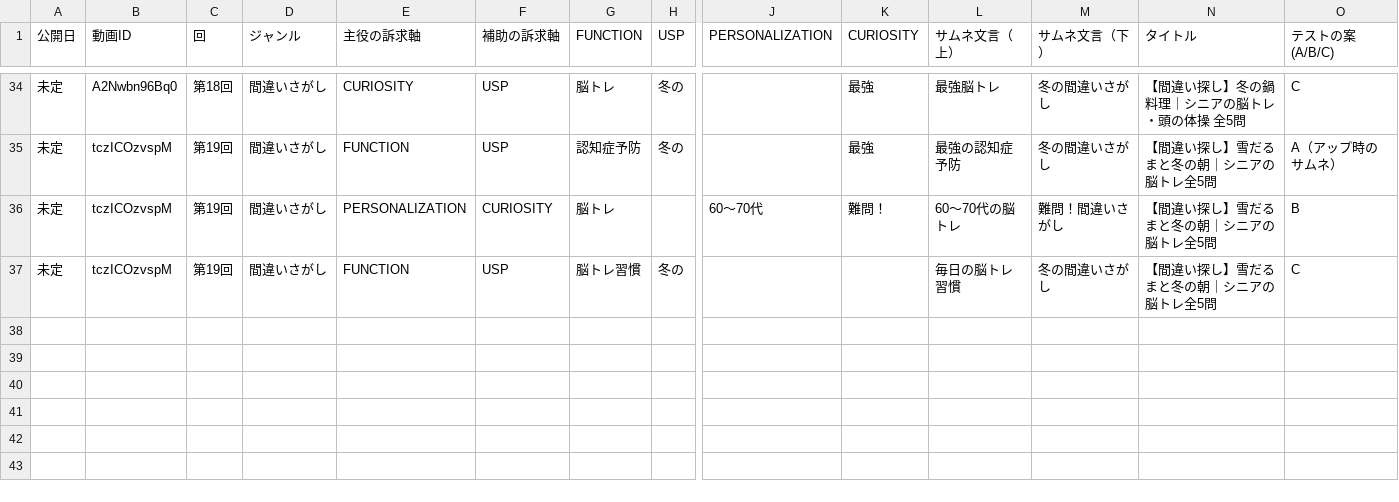
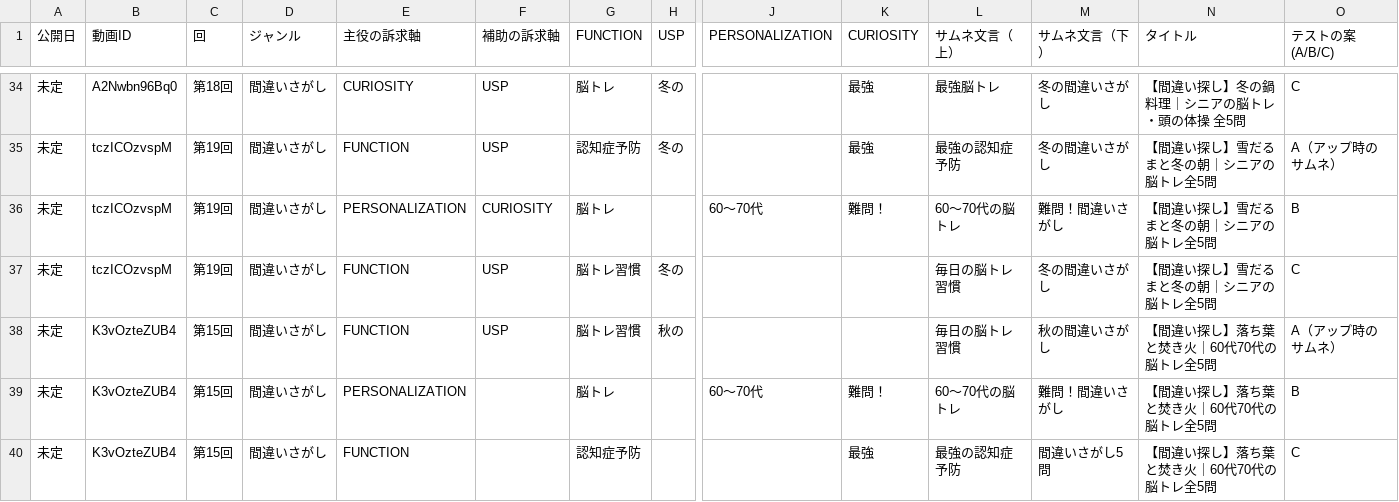
Before and after one commit to koyomi-noutore/koyomi-company, a CSV file: departments/analytics/thumbnail_sheet.csv, drawn as a sheet; only a part is shown, gaps mark what is left out; rows hold the shown columns only; the diff names each change by its address in the sheet, - before the commit and + after, or states it on an @@ line.

```diff
--- a/departments/analytics/thumbnail_sheet.csv
+++ b/departments/analytics/thumbnail_sheet.csv
+row 38: 未定 | K3vOzteZUB4 | 第15回 | 間違いさがし | FUNCTION | USP | 脳トレ習慣 | 秋の |  |  | 毎日の脳トレ習慣 | 秋の間違いさがし | 【間違い探し】落ち葉と焚き火｜60代70代の脳トレ全5問 | A（アップ時のサムネ）
+row 39: 未定 | K3vOzteZUB4 | 第15回 | 間違いさがし | PERSONALIZATION |  | 脳トレ |  | 60〜70代 | 難問！ | 60〜70代の脳トレ | 難問！間違いさがし | 【間違い探し】落ち葉と焚き火｜60代70代の脳トレ全5問 | B
+row 40: 未定 | K3vOzteZUB4 | 第15回 | 間違いさがし | FUNCTION |  | 認知症予防 |  |  | 最強 | 最強の認知症予防 | 間違いさがし5問 | 【間違い探し】落ち葉と焚き火｜60代70代の脳トレ全5問 | C
```
Also changed, not shown: 12 other files.
